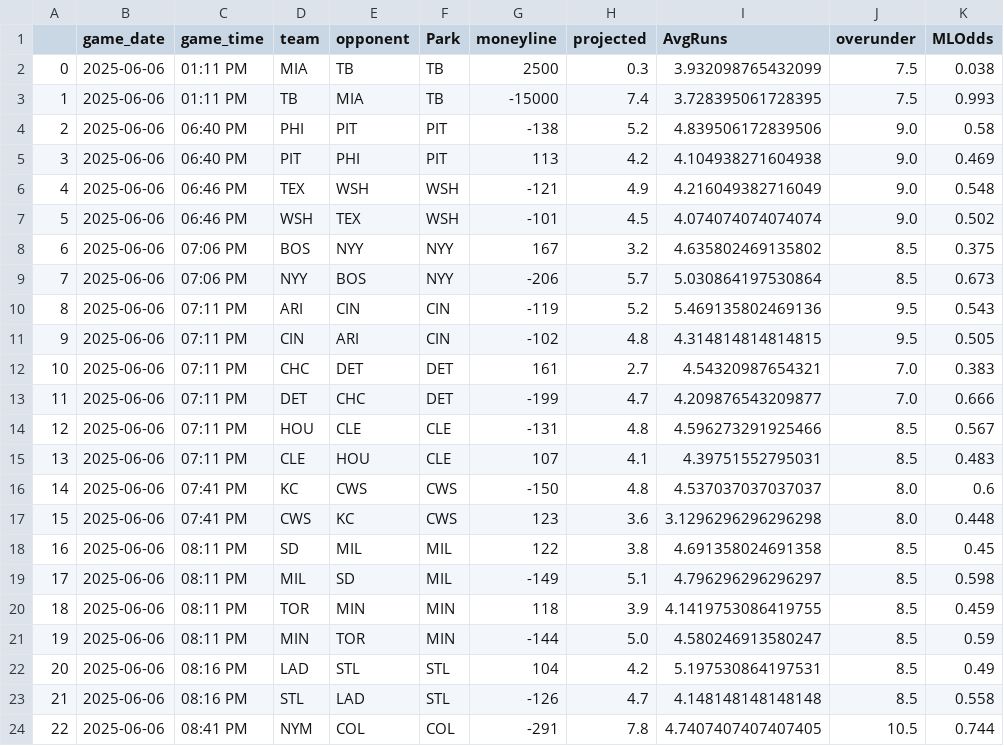
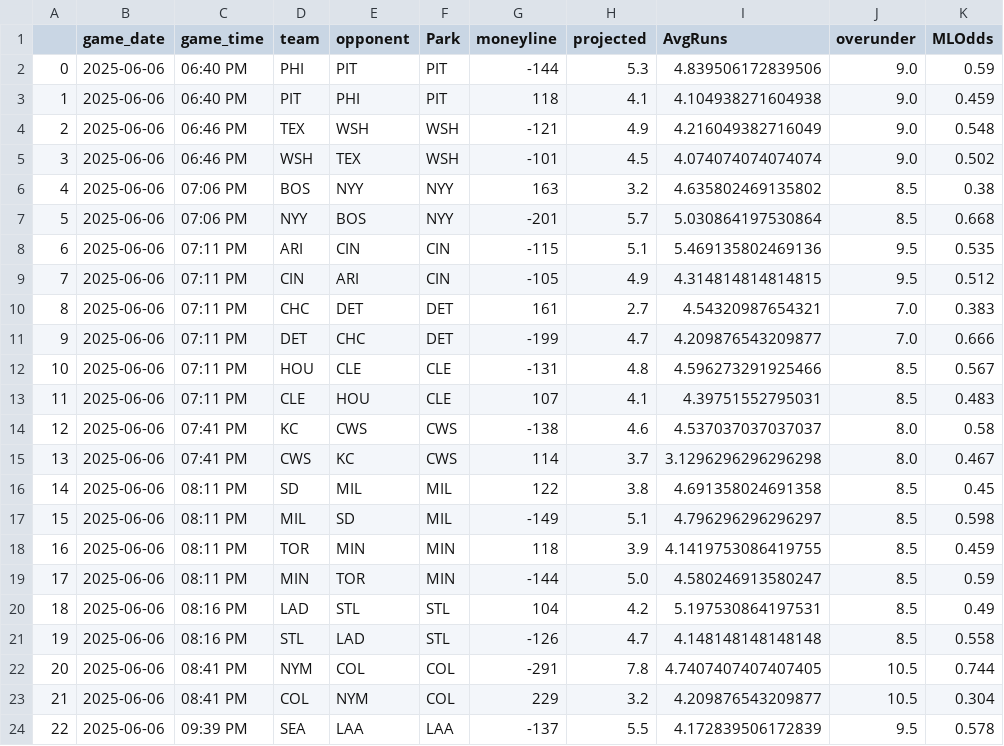
Before and after one commit to JonPGH/slateProj, a CSV file: Data/gameinfo.csv, drawn as a sheet; only a part is shown; the shorter side is filled out with more unchanged rows; removed rows and columns are numbered as before the commit, all else as after; the diff names each change by its address in the sheet, - before the commit and + after, or states it on an @@ line.

Commit message:
Sync files from Google Drive to Data directory

```diff
--- a/Data/gameinfo.csv
+++ b/Data/gameinfo.csv
-row 2: 0 | 2025-06-06 | 01:11 PM | MIA | TB | TB | 2500 | 0.3 | 3.932098765432099 | 7.5 | 0.038
-row 3: 1 | 2025-06-06 | 01:11 PM | TB | MIA | TB | -15000 | 7.4 | 3.728395061728395 | 7.5 | 0.993
@@ column A renumbered from row 2 down @@
-G2 (moneyline): -138
+G2 (moneyline): -144
-H2 (projected): 5.2
+H2 (projected): 5.3
-K2 (MLOdds): 0.58
+K2 (MLOdds): 0.59
-G3 (moneyline): 113
+G3 (moneyline): 118
-H3 (projected): 4.2
+H3 (projected): 4.1
-K3 (MLOdds): 0.469
+K3 (MLOdds): 0.459
-G6 (moneyline): 167
+G6 (moneyline): 163
-K6 (MLOdds): 0.375
+K6 (MLOdds): 0.38
-G7 (moneyline): -206
+G7 (moneyline): -201
-K7 (MLOdds): 0.673
+K7 (MLOdds): 0.668
-G8 (moneyline): -119
+G8 (moneyline): -115
-H8 (projected): 5.2
+H8 (projected): 5.1
-K8 (MLOdds): 0.543
+K8 (MLOdds): 0.535
-G9 (moneyline): -102
+G9 (moneyline): -105
-H9 (projected): 4.8
+H9 (projected): 4.9
-K9 (MLOdds): 0.505
+K9 (MLOdds): 0.512
-G14 (moneyline): -150
+G14 (moneyline): -138
-H14 (projected): 4.8
+H14 (projected): 4.6
-K14 (MLOdds): 0.6
+K14 (MLOdds): 0.58
-G15 (moneyline): 123
+G15 (moneyline): 114
-H15 (projected): 3.6
+H15 (projected): 3.7
-K15 (MLOdds): 0.448
+K15 (MLOdds): 0.467
```
Also changed, not shown: Data/Tableau_DailyHitterProj.csv, Data/hitter_proj_withids.csv, 4 other files.
